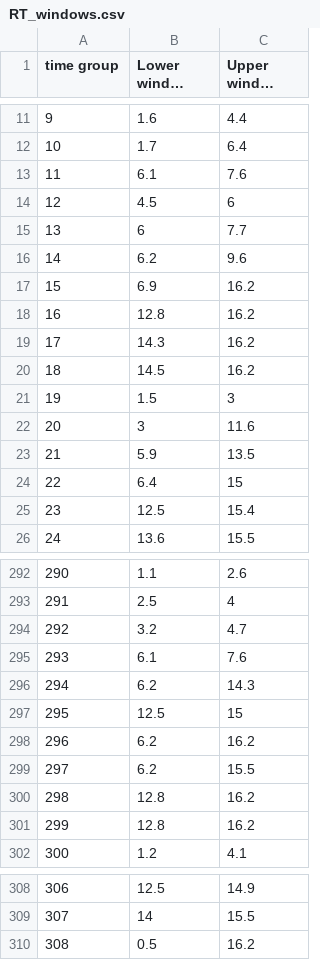
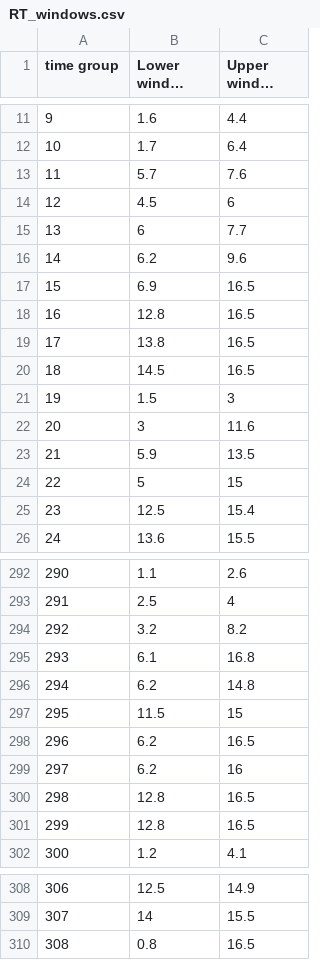
Before and after one commit to Buzattoresearch/BRG-LipidQuest, a CSV file: Appendix/RT_windows.csv, drawn as a sheet; only a part is shown, gaps mark what is left out; long unchanged cells end in …; the diff covers the shown part only; the diff names each change by its address in the sheet, - before the commit and + after, or states it on an @@ line.

```diff
--- a/Appendix/RT_windows.csv
+++ b/Appendix/RT_windows.csv
-B13 (Lower window (min)): 6.1
+B13 (Lower window (min)): 5.7
-C17:C20 (Upper window (min)): 16.2
+C17:C20 (Upper window (min)): 16.5
-B19 (Lower window (min)): 14.3
+B19 (Lower window (min)): 13.8
-B24 (Lower window (min)): 6.4
+B24 (Lower window (min)): 5
-C294 (Upper window (min)): 4.7
+C294 (Upper window (min)): 8.2
-C295 (Upper window (min)): 7.6
+C295 (Upper window (min)): 16.8
-C296 (Upper window (min)): 14.3
+C296 (Upper window (min)): 14.8
-B297 (Lower window (min)): 12.5
+B297 (Lower window (min)): 11.5
-C298 (Upper window (min)): 16.2
+C298 (Upper window (min)): 16.5
-C299 (Upper window (min)): 15.5
+C299 (Upper window (min)): 16
-C300:C301 (Upper window (min)): 16.2
+C300:C301 (Upper window (min)): 16.5
-B310 (Lower window (min)): 0.5
+B310 (Lower window (min)): 0.8
-C310 (Upper window (min)): 16.2
+C310 (Upper window (min)): 16.5
```
Also changed, not shown: 38 edited cells elsewhere in this file, Appendix/Adducts_and_sensitivity_scores.csv, Appendix/Contaminants.csv, 46 other files.
